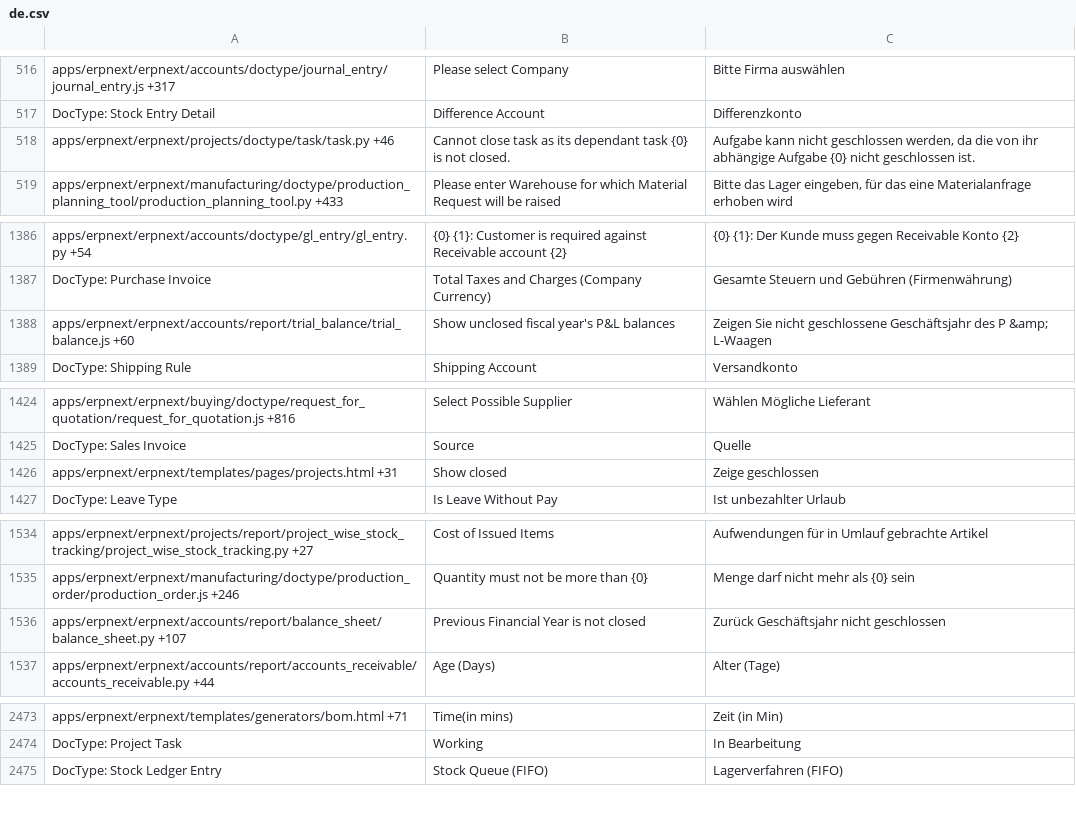
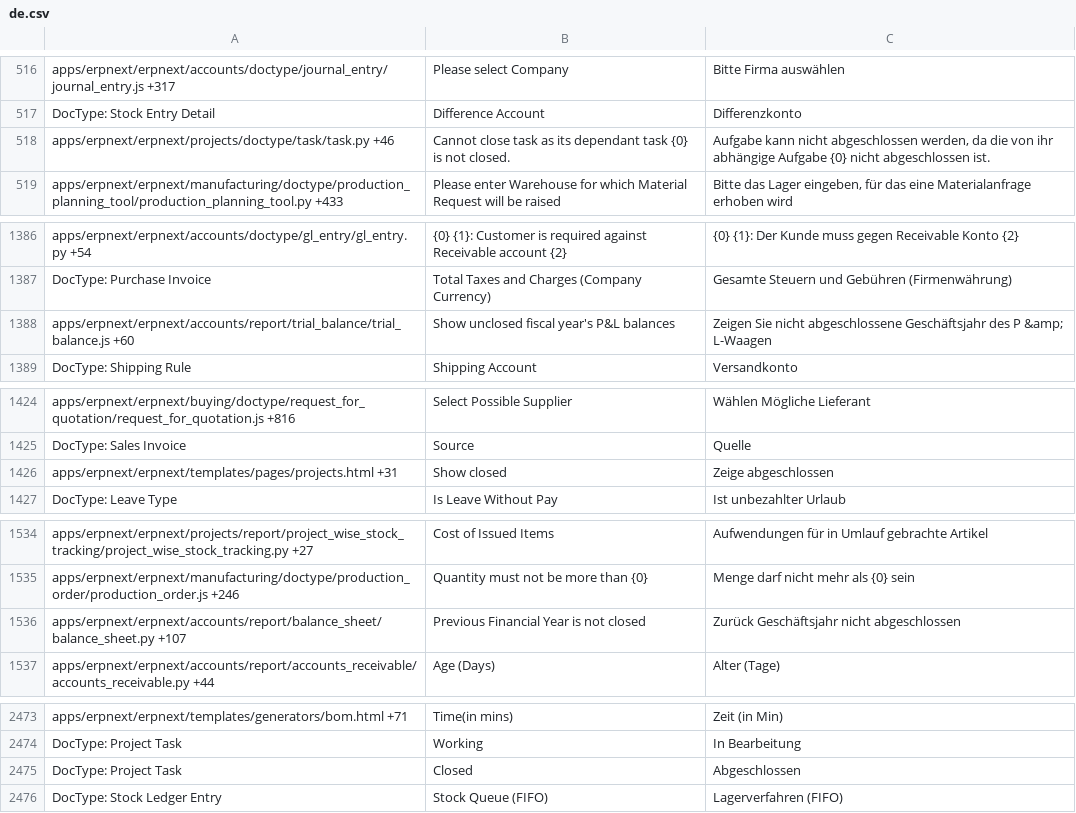
Before and after one commit to Dinext-pro/dinext_erp, a CSV file: erpnext/translations/de.csv, drawn as a sheet; only a part is shown, gaps mark what is left out; the diff covers the shown part only.

Commit message:
fix translations that have to do with term 'close' which was not well translated

```diff
--- a/erpnext/translations/de.csv
+++ b/erpnext/translations/de.csv
@@ -520,3 +520,3 @@ apps/erpnext/erpnext/accounts/doctype/journal_entry/journal_entry.js +317,Please
 DocType: Stock Entry Detail,Difference Account,Differenzkonto
-apps/erpnext/erpnext/projects/doctype/task/task.py +46,Cannot close task as its dependant task {0} is not closed.,"Aufgabe kann nicht geschlossen werden, da die von ihr abhängige Aufgabe {0} nicht geschlossen ist."
+apps/erpnext/erpnext/projects/doctype/task/task.py +46,Cannot close task as its dependant task {0} is not closed.,"Aufgabe kann nicht abgeschlossen werden, da die von ihr abhängige Aufgabe {0} nicht abgeschlossen ist."
 apps/erpnext/erpnext/manufacturing/doctype/production_planning_tool/production_planning_tool.py +433,Please enter Warehouse for which Material Request will be raised,"Bitte das Lager eingeben, für das eine Materialanfrage erhoben wird"
@@ -1432,3 +1432,3 @@ apps/erpnext/erpnext/accounts/doctype/gl_entry/gl_entry.py +54,{0} {1}: Customer
 DocType: Purchase Invoice,Total Taxes and Charges (Company Currency),Gesamte Steuern und Gebühren (Firmenwährung)
-apps/erpnext/erpnext/accounts/report/trial_balance/trial_balance.js +60,Show unclosed fiscal year's P&L balances,Zeigen Sie nicht geschlossene Geschäftsjahr des P &amp; L-Waagen
+apps/erpnext/erpnext/accounts/report/trial_balance/trial_balance.js +60,Show unclosed fiscal year's P&L balances,Zeigen Sie nicht abgeschlossene Geschäftsjahr des P &amp; L-Waagen
 DocType: Shipping Rule,Shipping Account,Versandkonto
@@ -1470,3 +1470,3 @@ apps/erpnext/erpnext/buying/doctype/request_for_quotation/request_for_quotation.
 DocType: Sales Invoice,Source,Quelle
-apps/erpnext/erpnext/templates/pages/projects.html +31,Show closed,Zeige geschlossen
+apps/erpnext/erpnext/templates/pages/projects.html +31,Show closed,Zeige abgeschlossen
 DocType: Leave Type,Is Leave Without Pay,Ist unbezahlter Urlaub
@@ -1580,3 +1580,3 @@ apps/erpnext/erpnext/projects/report/project_wise_stock_tracking/project_wise_st
 apps/erpnext/erpnext/manufacturing/doctype/production_order/production_order.js +246,Quantity must not be more than {0},Menge darf nicht mehr als {0} sein
-apps/erpnext/erpnext/accounts/report/balance_sheet/balance_sheet.py +107,Previous Financial Year is not closed,Zurück Geschäftsjahr nicht geschlossen
+apps/erpnext/erpnext/accounts/report/balance_sheet/balance_sheet.py +107,Previous Financial Year is not closed,Zurück Geschäftsjahr nicht abgeschlossen
 apps/erpnext/erpnext/accounts/report/accounts_receivable/accounts_receivable.py +44,Age (Days),Alter (Tage)
@@ -2585,2 +2585,3 @@ apps/erpnext/erpnext/templates/generators/bom.html +71,Time(in mins),Zeit (in Mi
 DocType: Project Task,Working,In Bearbeitung
+DocType: Project Task,Closed,Abgeschlossen
 DocType: Stock Ledger Entry,Stock Queue (FIFO),Lagerverfahren (FIFO)
```
Also changed, not shown: 4 edited cells elsewhere in this file.
